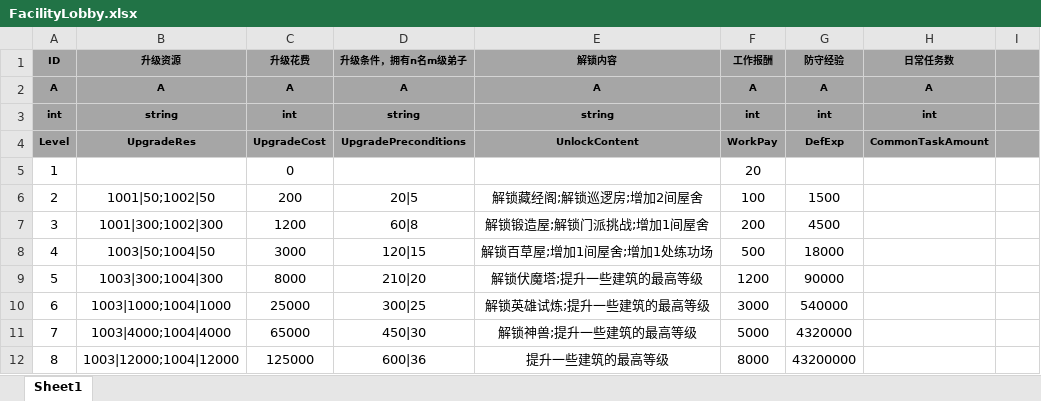
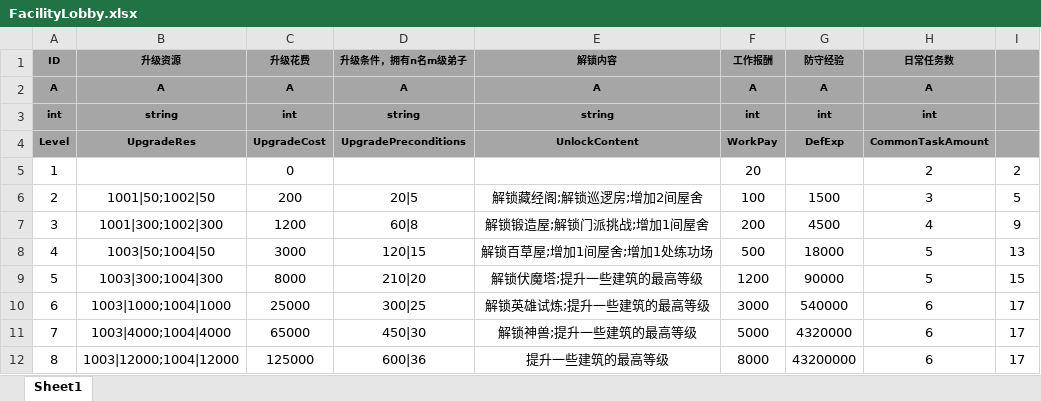
Before and after one commit to tkonexhh/simswordsman, an Excel workbook: Tables/Sources/gameplay/Facility/FacilityLobby.xlsx, sheet Sheet1, drawn as a sheet; values as stored, in another font and other column widths than the file's, no borders; the diff names each change by its address in the sheet, - before the commit and + after, or states it on an @@ line.

```diff
--- a/Tables/Sources/gameplay/Facility/FacilityLobby.xlsx (sheet Sheet1)
+++ b/Tables/Sources/gameplay/Facility/FacilityLobby.xlsx (sheet Sheet1)
-H5 (日常任务数): (empty)
+H5 (日常任务数): 2
-I5: (empty)
+I5: 2
-H6 (日常任务数): (empty)
+H6 (日常任务数): 3
-I6: (empty)
+I6: 5
-H7 (日常任务数): (empty)
+H7 (日常任务数): 4
-I7: (empty)
+I7: 9
-H8:H9 (日常任务数): (empty)
+H8:H9 (日常任务数): 5
-I8: (empty)
+I8: 13
-I9: (empty)
+I9: 15
-H10:H12 (日常任务数): (empty)
+H10:H12 (日常任务数): 6
-I10:I12: (empty)
+I10:I12: 17
```
Also changed, not shown: Tables/Sources/gameplay/Item/ItemConfig.xlsx, Tables/Sources/gameplay/MainTask/DailyTask.xlsx, 2 other files.
